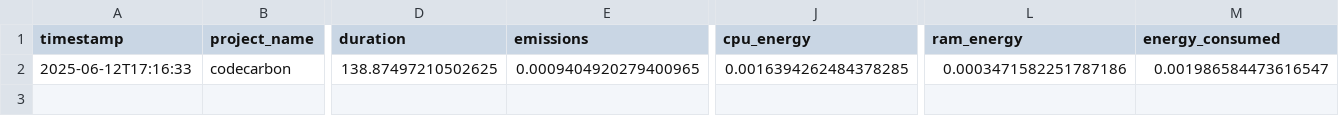
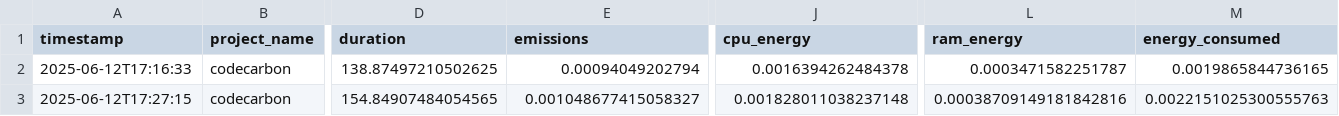
Before and after one commit to DigitalLatin/dll_catalog_reconciliation, a CSV file: logs/author_reconciliation_inference_emissions_log.csv, drawn as a sheet; only a part is shown, gaps mark what is left out; rows hold the shown columns only; the diff names each change by its address in the sheet, - before the commit and + after, or states it on an @@ line.

```diff
--- a/logs/author_reconciliation_inference_emissions_log.csv
+++ b/logs/author_reconciliation_inference_emissions_log.csv
-E2 (emissions): 0.0009404920279400965
+E2 (emissions): 0.00094049202794
-J2 (cpu_energy): 0.0016394262484378285
+J2 (cpu_energy): 0.0016394262484378
-L2 (ram_energy): 0.0003471582251787186
+L2 (ram_energy): 0.0003471582251787
-M2 (energy_consumed): 0.001986584473616547
+M2 (energy_consumed): 0.0019865844736165
+row 3: 2025-06-12T17:27:15 | codecarbon | 154.84907484054565 | 0.001048677415058327 | 0.001828011038237148 | 0.00038709149181842816 | 0.0022151025300555763
```
Also changed, not shown: logs/greek_latin_identification_inference_emissions_log.csv, 1 other file.
